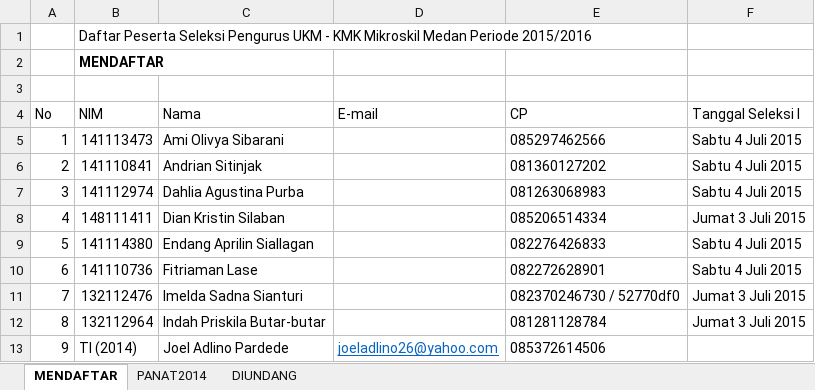
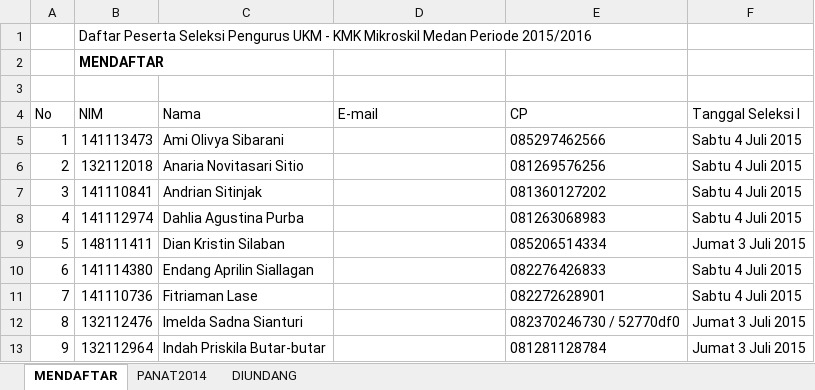
Before and after one commit to davidbezalel/panitiaseleksikmk2015, an Excel workbook: pesertaseleksidb.xlsx, sheet MENDAFTAR, drawn as a sheet; only a part is shown; values as stored, in another font and other column widths than the file's, no borders; table styles not drawn; the diff covers the shown part only; the diff names each change by its address in the sheet, - before the commit and + after, or states it on an @@ line.

Commit message:
mengubah sedikit

```diff
--- a/pesertaseleksidb.xlsx (sheet MENDAFTAR)
+++ b/pesertaseleksidb.xlsx (sheet MENDAFTAR)
-B6 (NIM): 141110841
+B6 (NIM): 132112018
-C6 (Nama): Andrian Sitinjak
+C6 (Nama): Anaria Novitasari Sitio
-E6 (CP): 081360127202
+E6 (CP): 081269576256
-B7 (NIM): 141112974
+B7 (NIM): 141110841
-C7 (Nama): Dahlia Agustina Purba
+C7 (Nama): Andrian Sitinjak
-E7 (CP): 081263068983
+E7 (CP): 081360127202
-B8 (NIM): 148111411
+B8 (NIM): 141112974
-C8 (Nama): Dian Kristin Silaban
+C8 (Nama): Dahlia Agustina Purba
-E8 (CP): 085206514334
+E8 (CP): 081263068983
-F8 (Tanggal Seleksi I): Jumat 3 Juli 2015
+F8 (Tanggal Seleksi I): Sabtu 4 Juli 2015
-B9 (NIM): 141114380
+B9 (NIM): 148111411
-C9 (Nama): Endang Aprilin Siallagan
+C9 (Nama): Dian Kristin Silaban
-E9 (CP): 082276426833
+E9 (CP): 085206514334
-F9 (Tanggal Seleksi I): Sabtu 4 Juli 2015
+F9 (Tanggal Seleksi I): Jumat 3 Juli 2015
-B10 (NIM): 141110736
+B10 (NIM): 141114380
-C10 (Nama): Fitriaman Lase
+C10 (Nama): Endang Aprilin Siallagan
-E10 (CP): 082272628901
+E10 (CP): 082276426833
-B11 (NIM): 132112476
+B11 (NIM): 141110736
-C11 (Nama): Imelda Sadna Sianturi
+C11 (Nama): Fitriaman Lase
-E11 (CP): 082370246730 / 52770df0
+E11 (CP): 082272628901
-F11 (Tanggal Seleksi I): Jumat 3 Juli 2015
+F11 (Tanggal Seleksi I): Sabtu 4 Juli 2015
-B12 (NIM): 132112964
+B12 (NIM): 132112476
-C12 (Nama): Indah Priskila Butar-butar
+C12 (Nama): Imelda Sadna Sianturi
-E12 (CP): 081281128784
+E12 (CP): 082370246730 / 52770df0
-B13 (NIM): TI (2014)
+B13 (NIM): 132112964
-C13 (Nama): Joel Adlino Pardede
+C13 (Nama): Indah Priskila Butar-butar
-D13 (E-mail): joeladlino26@yahoo.com
+D13 (E-mail): (empty)
-E13 (CP): 085372614506
+E13 (CP): 081281128784
-F13 (Tanggal Seleksi I): (empty)
+F13 (Tanggal Seleksi I): Jumat 3 Juli 2015
```
Also changed, not shown: 69 edited cells elsewhere in this sheet.
